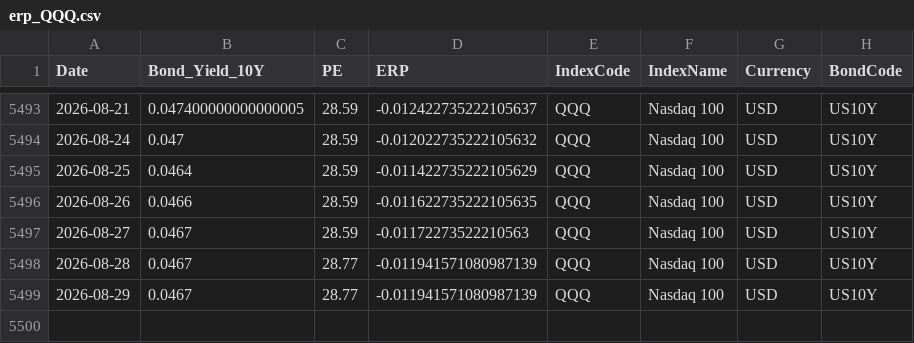
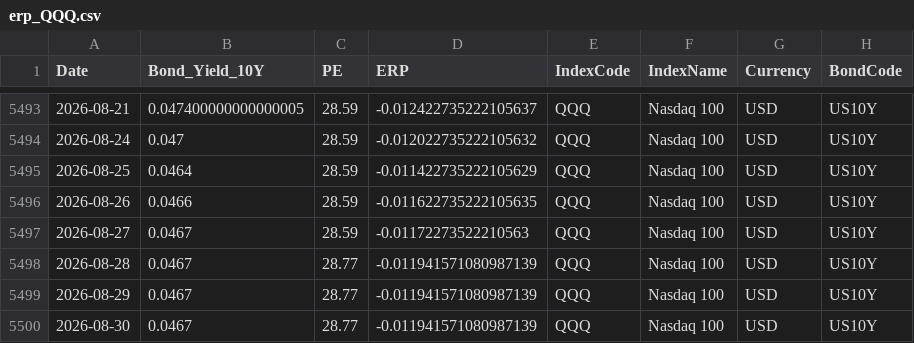
Before and after one commit to ChiaraVan1/equity-risk-premium-monitor, a CSV file: data/erp_QQQ.csv, drawn as a sheet; only a part is shown, gaps mark what is left out; the diff names each change by its address in the sheet, - before the commit and + after, or states it on an @@ line.

```diff
--- a/data/erp_QQQ.csv
+++ b/data/erp_QQQ.csv
+row 5500: 2026-08-30 | 0.0467 | 28.77 | -0.011941571080987139 | QQQ | Nasdaq 100 | USD | US10Y
```
Also changed, not shown: data/erp_EEM.csv, data/erp_SPY.csv, 4 other files.
